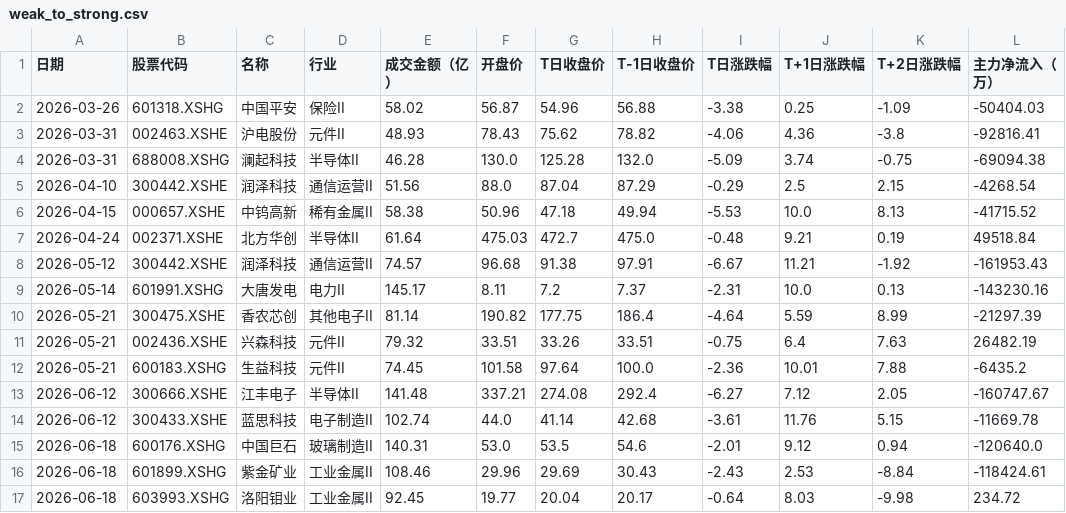
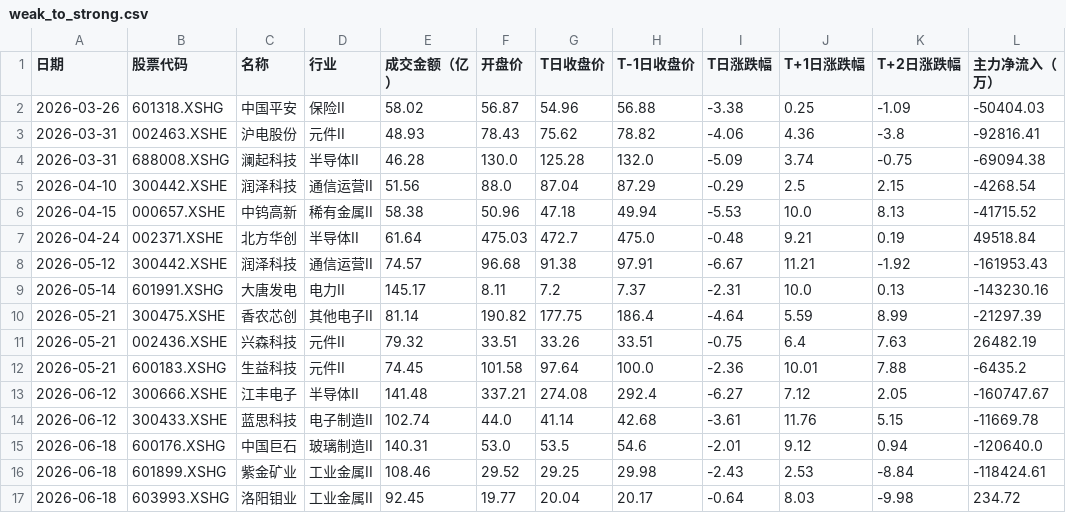
Before and after one commit to 47101Y/market-analysis, a CSV file: weak_to_strong.csv, drawn as a sheet; only a part is shown; the diff names each change by its address in the sheet, - before the commit and + after, or states it on an @@ line.

```diff
--- a/weak_to_strong.csv
+++ b/weak_to_strong.csv
-F16 (开盘价): 29.96
+F16 (开盘价): 29.52
-G16 (T日收盘价): 29.69
+G16 (T日收盘价): 29.25
-H16 (T-1日收盘价): 30.43
+H16 (T-1日收盘价): 29.98
```
Also changed, not shown: strong_stocks.csv, top50_daily_threshold.csv, 12 other files.
